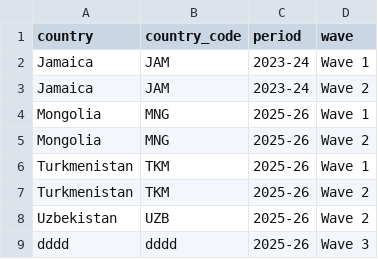
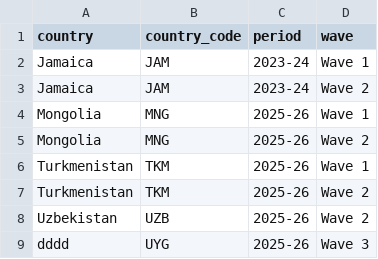
Before and after one commit to bariscr/micsPlusTableR, a CSV file: inst/extdata/survey_choices.csv, drawn as a sheet.

Commit message:
csv update

```diff
--- a/inst/extdata/survey_choices.csv
+++ b/inst/extdata/survey_choices.csv
@@ -8,2 +8,2 @@ Turkmenistan,TKM,2025-26,Wave 2
 Uzbekistan,UZB,2025-26,Wave 2
-dddd,dddd,2025-26,Wave 3
+dddd,UYG,2025-26,Wave 3
```
